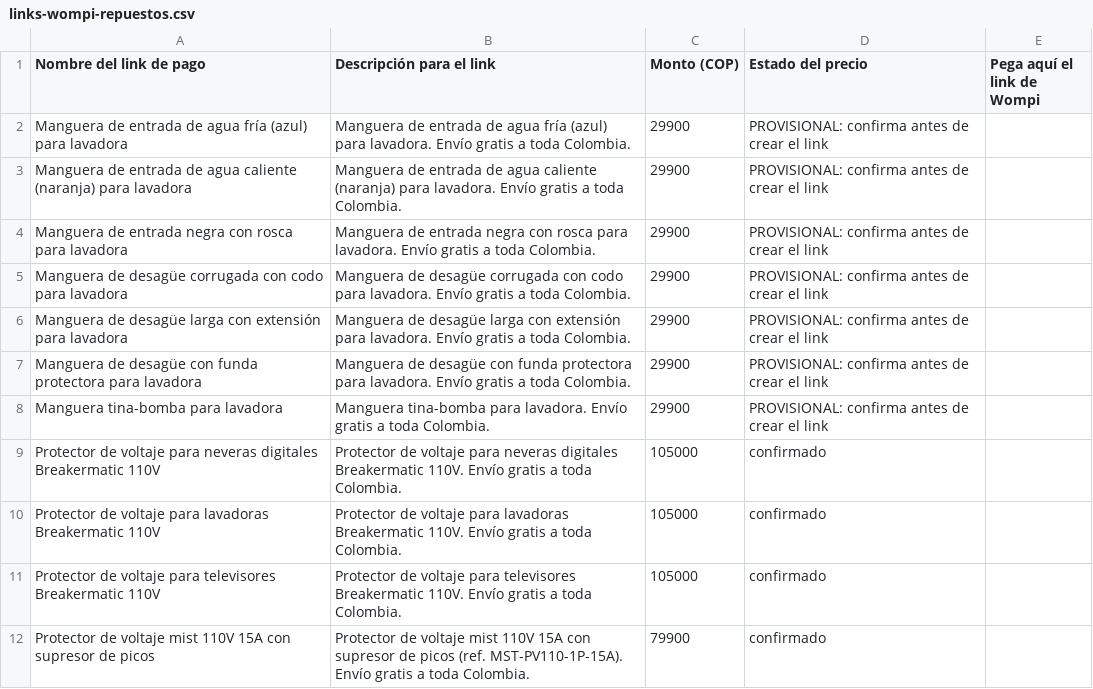
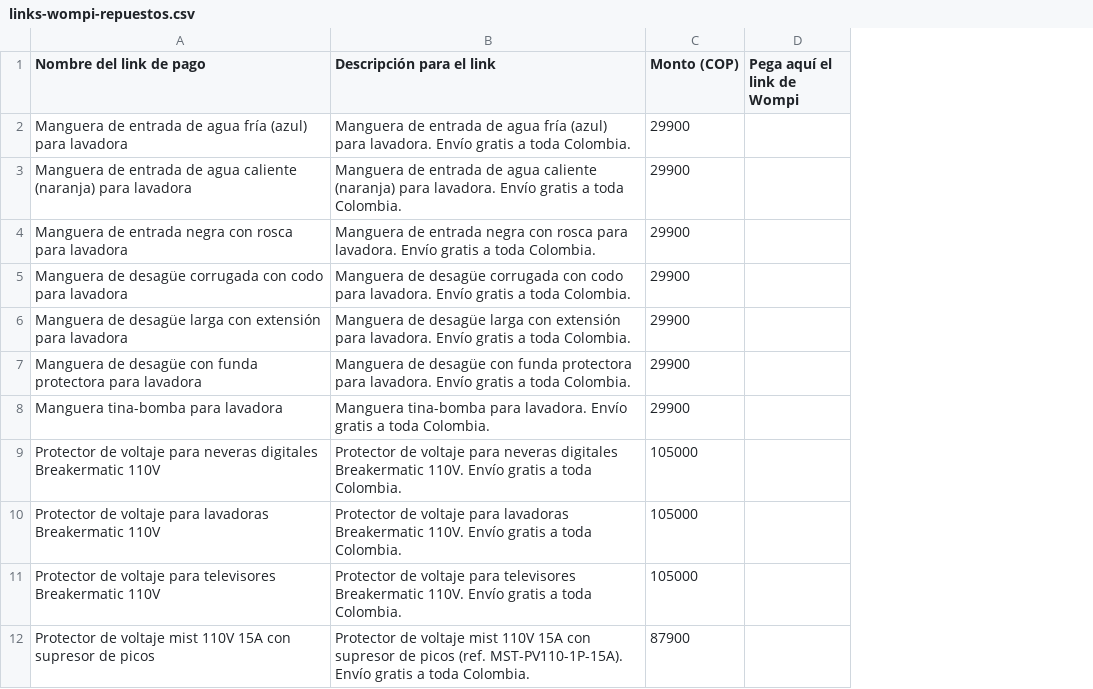
Before and after one commit to jimmycuenca293-cpu/s, a CSV file: filtroya-web/repuestos/links-wompi-repuestos.csv, drawn as a sheet; the diff names each change by its address in the sheet, - before the commit and + after, or states it on an @@ line.

```diff
--- a/filtroya-web/repuestos/links-wompi-repuestos.csv
+++ b/filtroya-web/repuestos/links-wompi-repuestos.csv
-column D (Estado del precio), rows 2-12: PROVISIONAL: confirma antes de crear el link | PROVISIONAL: confirma antes de crear el link | PROVISIONAL: confirma antes de crear el link | PROVISIONAL: confirma antes de crear el link | PROVISIONAL: confirma antes de crear el link | PROVISIONAL: confirma antes de crear el link | PROVISIONAL: confirma antes de crear el link | confirmado | confirmado | confirmado | confirmado
-C12 (Monto (COP)): 79900
+C12 (Monto (COP)): 87900
```
Also changed, not shown: filtroya-web/repuestos/catalogo.csv.
